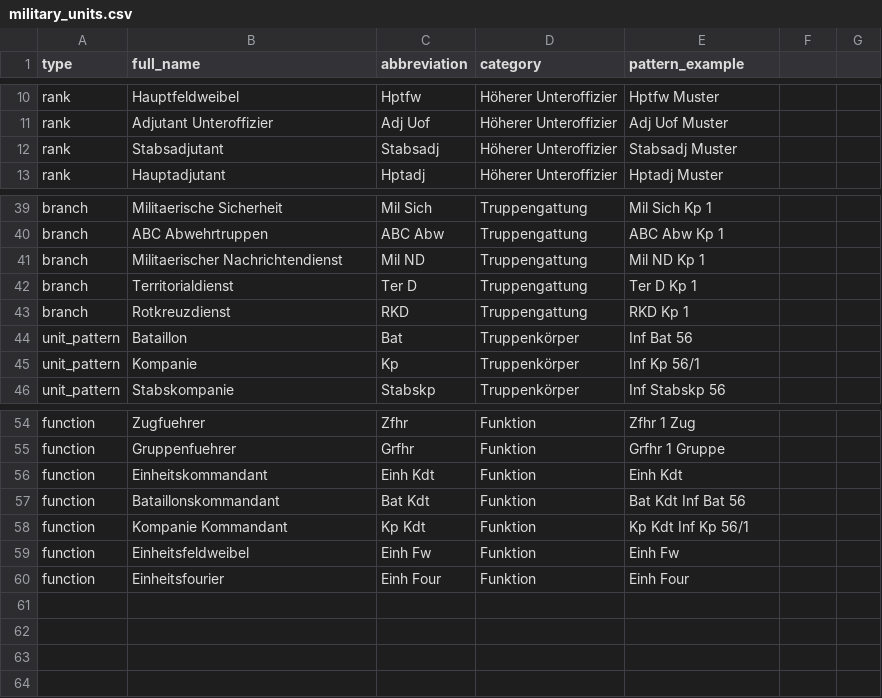
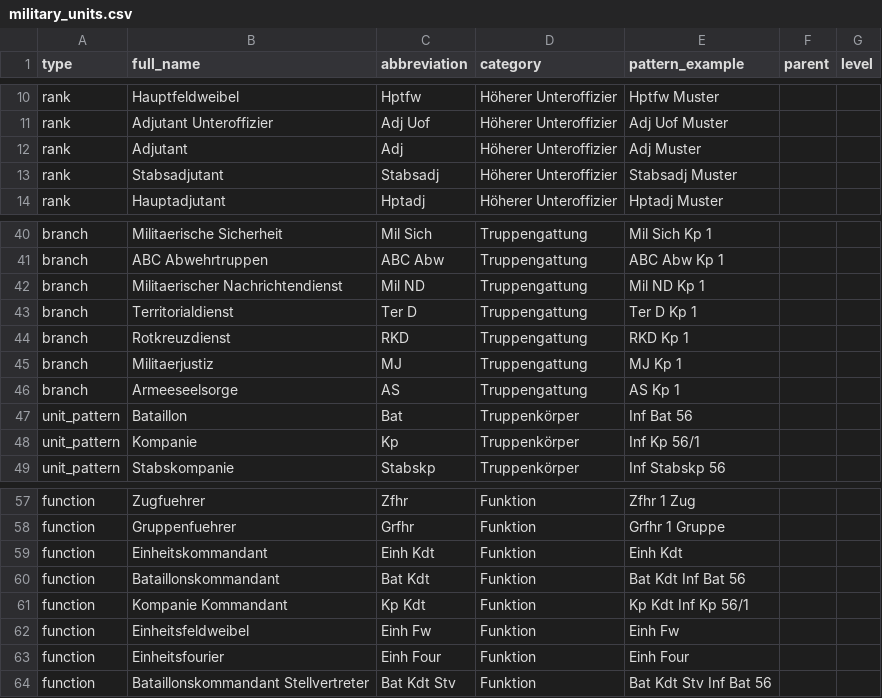
Before and after one commit to V4R9/MilAnon, a CSV file: data/military_units.csv, drawn as a sheet; only a part is shown, gaps mark what is left out; the diff names each change by its address in the sheet, - before the commit and + after, or states it on an @@ line.

```diff
--- a/data/military_units.csv
+++ b/data/military_units.csv
-F1: (empty)
+F1: parent
-G1: (empty)
+G1: level
+row 12: rank | Adjutant | Adj | Höherer Unteroffizier | Adj Muster
+row 45: branch | Militaerjustiz | MJ | Truppengattung | MJ Kp 1
+row 46: branch | Armeeseelsorge | AS | Truppengattung | AS Kp 1
+row 64: function | Bataillonskommandant Stellvertreter | Bat Kdt Stv | Funktion | Bat Kdt Stv Inf Bat 56
```
Also changed, not shown: 2 other files.
